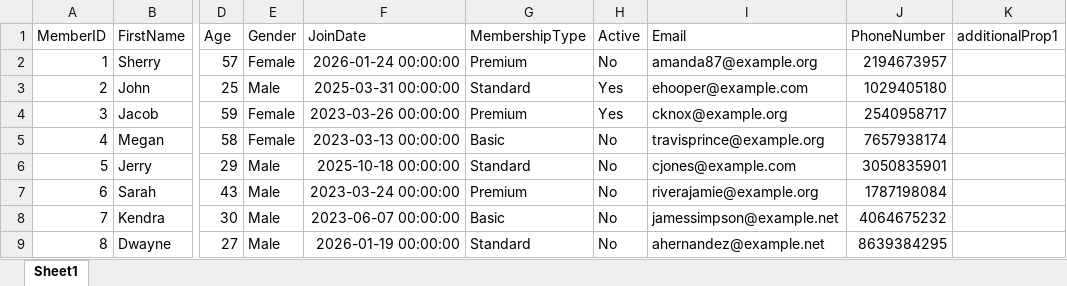
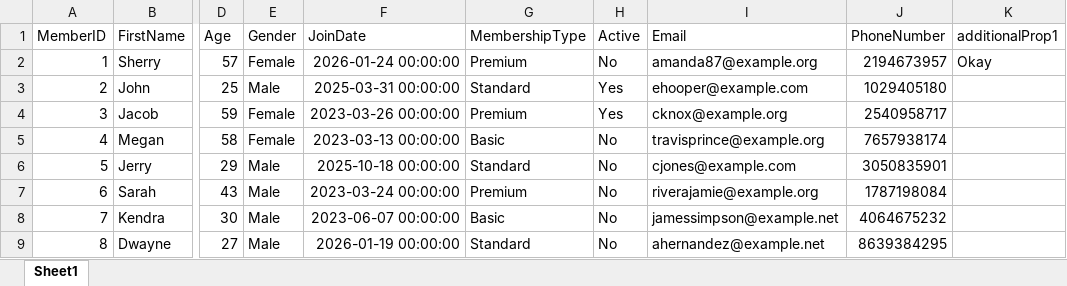
Before and after one commit to Thaider7/FastMembersAPIs, an Excel workbook: gym_members.xlsx, sheet Sheet1, drawn as a sheet; only a part is shown, gaps mark what is left out; values as stored, in another font and other column widths than the file's, no borders; the diff names each change by its address in the sheet, - before the commit and + after, or states it on an @@ line.

Commit message:
Updated member: 1

```diff
--- a/gym_members.xlsx (sheet Sheet1)
+++ b/gym_members.xlsx (sheet Sheet1)
-K2 (additionalProp1): (empty)
+K2 (additionalProp1): Okay
```
